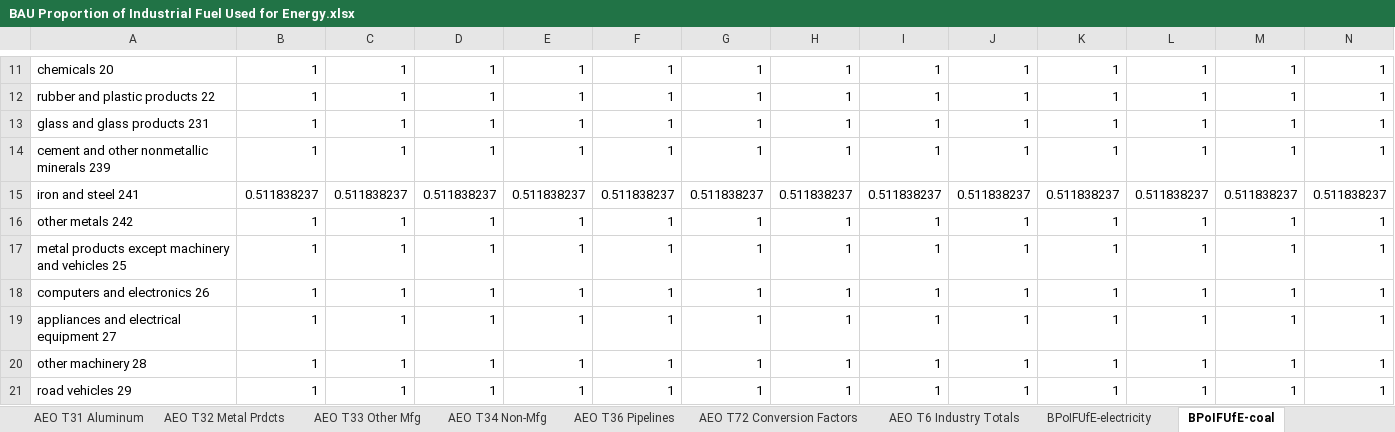
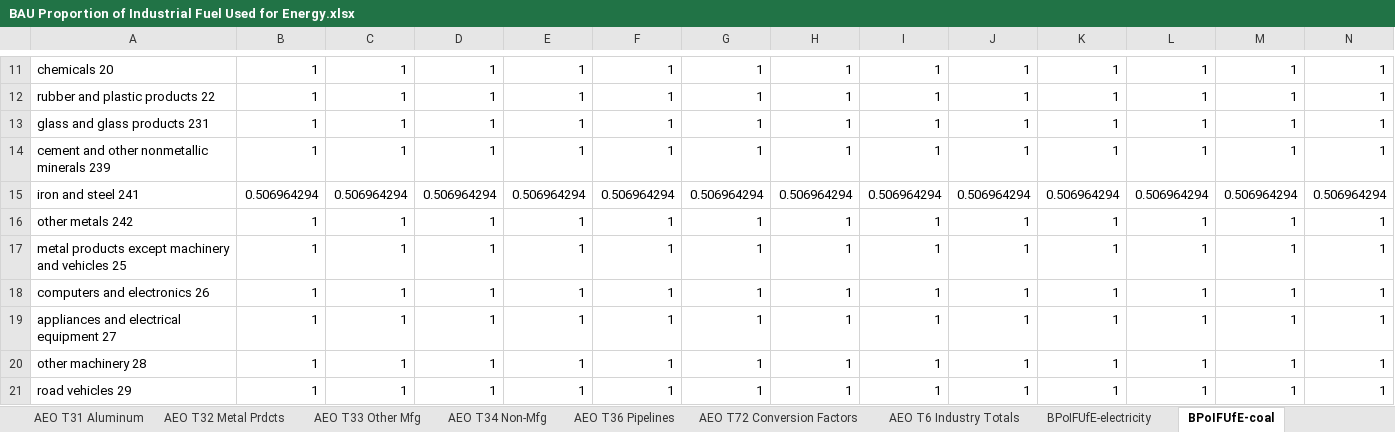
Before and after one commit to EnergyInnovation/eps-southkorea, an Excel workbook: InputData/indst/BPoIFUfE/BAU Proportion of Industrial Fuel Used for Energy.xlsx, sheet BPoIFUfE-coal, drawn as a sheet; only a part is shown, gaps mark what is left out; values as stored, in another font and other column widths than the file's, no borders; removed rows and columns are numbered as before the commit, all else as after; rows hold the shown columns only; the diff names each change by its address in the sheet, - before the commit and + after, or states it on an @@ line.

Commit message:
Updates for iron and steel coal usage and emissions factors

```diff
--- a/InputData/indst/BPoIFUfE/BAU Proportion of Industrial Fuel Used for Energy.xlsx (sheet BPoIFUfE-coal)
+++ b/InputData/indst/BPoIFUfE/BAU Proportion of Industrial Fuel Used for Energy.xlsx (sheet BPoIFUfE-coal)
-row 15: iron and steel 241 | 0.511838237 | 0.511838237 | 0.511838237 | 0.511838237 | 0.511838237 | 0.511838237 | 0.511838237 | 0.511838237 | 0.511838237 | 0.511838237 | 0.511838237 | 0.511838237 | 0.511838237
+row 15: iron and steel 241 | 0.506964294 | 0.506964294 | 0.506964294 | 0.506964294 | 0.506964294 | 0.506964294 | 0.506964294 | 0.506964294 | 0.506964294 | 0.506964294 | 0.506964294 | 0.506964294 | 0.506964294
```
Also changed, not shown: sheet Iron steel power balancing data, 5 other files.
